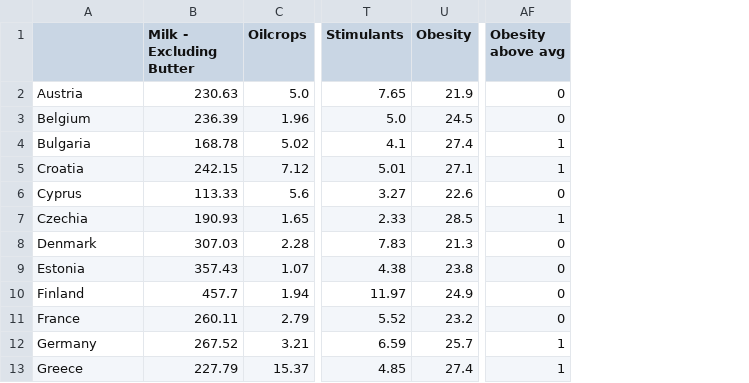
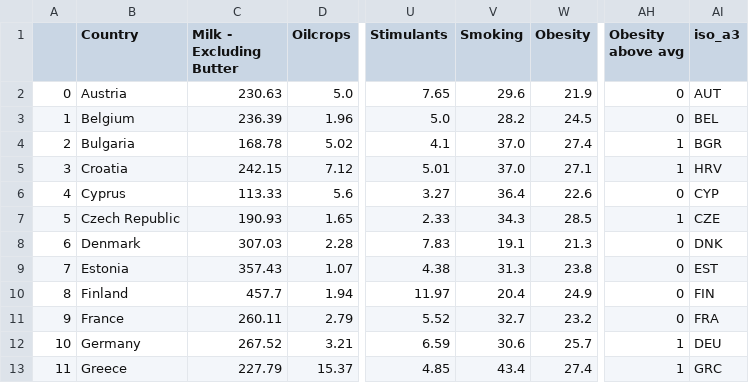
Before and after one commit to FranzMichaelFrank/health_eu, a CSV file: food_supply.csv, drawn as a sheet; only a part is shown, gaps mark what is left out; addresses are those after the commit; the diff names each change by its address in the sheet, - before the commit and + after, or states it on an @@ line.

```diff
--- a/food_supply.csv
+++ b/food_supply.csv
+column A, rows 2-13: 0 | 1 | 2 | 3 | 4 | 5 | 6 | 7 | 8 | 9 | 10 | 11
+column V (Smoking), rows 2-13: 29.6 | 28.2 | 37.0 | 37.0 | 36.4 | 34.3 | 19.1 | 31.3 | 20.4 | 32.7 | 30.6 | 43.4
+column AI (iso_a3), rows 2-13: AUT | BEL | BGR | HRV | CYP | CZE | DNK | EST | FIN | FRA | DEU | GRC
-B1: (empty)
+B1: Country
-B7 (Country): Czechia
+B7 (Country): Czech Republic
```
Also changed, not shown: 3 other files.
